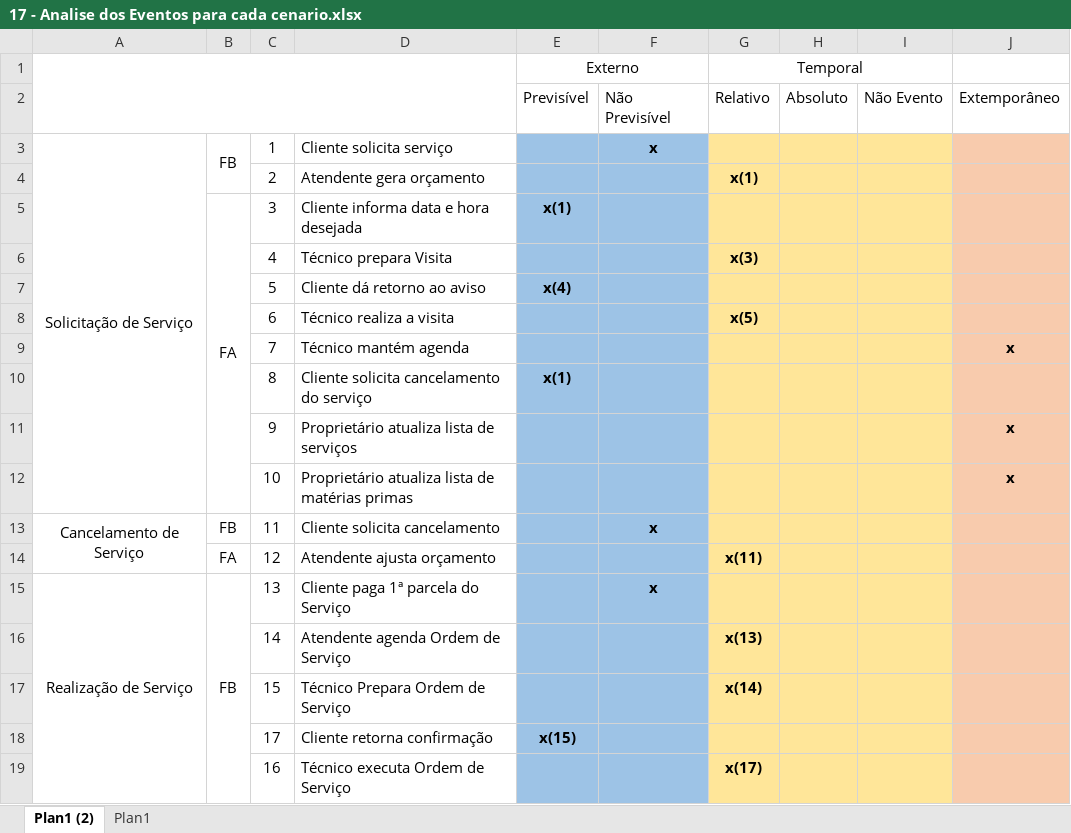
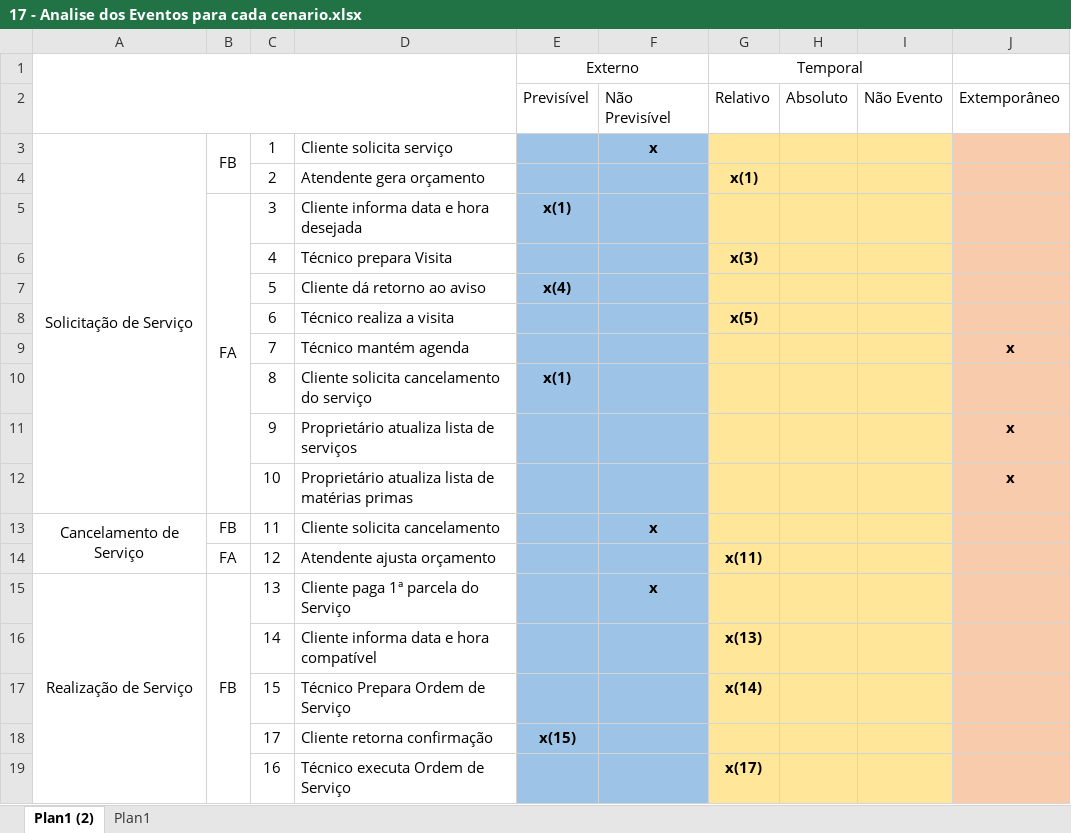
Before and after one commit to ClaudioToledoGHT/GHT_Team, an Excel workbook: 17 - Analise dos Eventos para cada cenario.xlsx, sheet Plan1 (2), drawn as a sheet; values as stored, in another font and other column widths than the file's, no borders; the diff names each change by its address in the sheet, - before the commit and + after, or states it on an @@ line.

```diff
--- a/17 - Analise dos Eventos para cada cenario.xlsx (sheet Plan1 (2))
+++ b/17 - Analise dos Eventos para cada cenario.xlsx (sheet Plan1 (2))
-D16: Atendente agenda Ordem de Serviço
+D16: Cliente informa data e hora compatível
```
Also changed, not shown: 4 other files.
